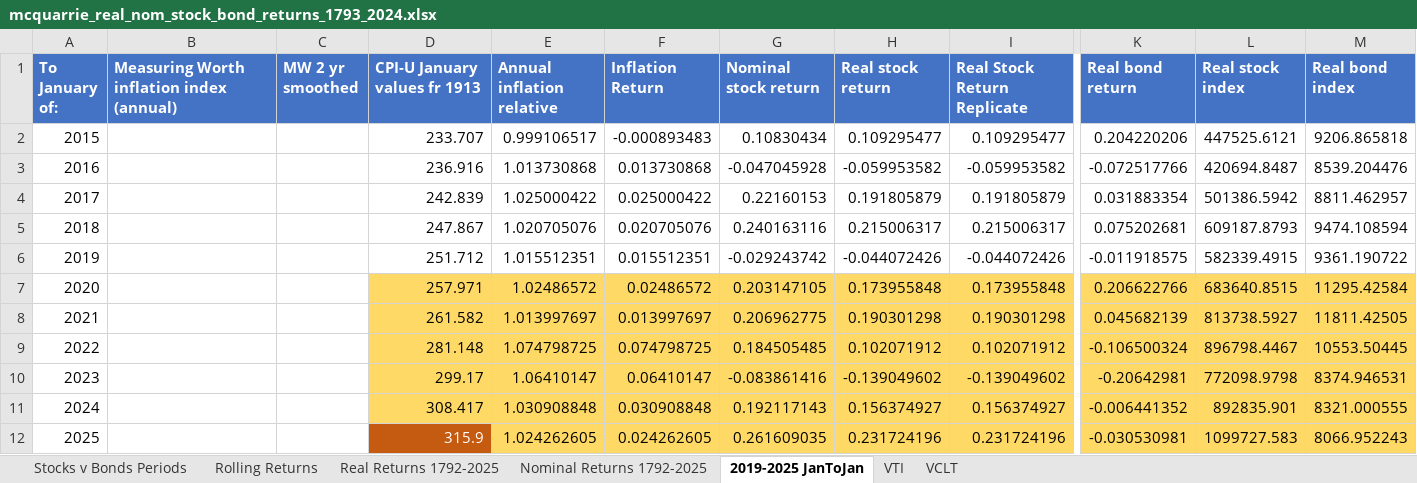
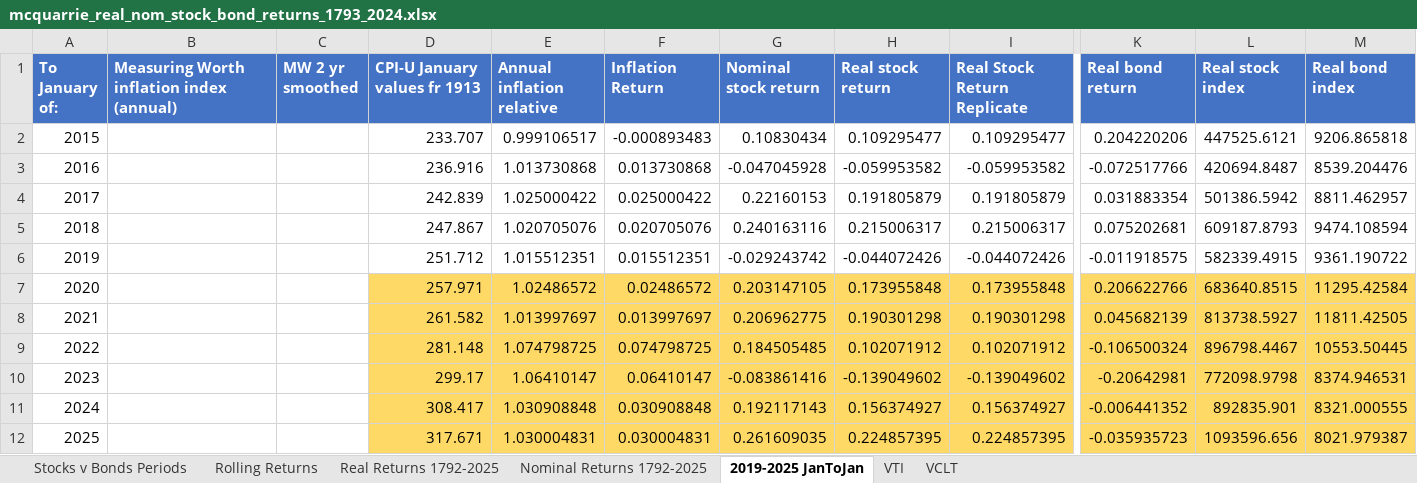
Before and after one commit to StarkArk/The_Long_View_Stocks_Bonds, an Excel workbook: Data/mcquarrie_real_nom_stock_bond_returns_1793_2024.xlsx, sheet 2019-2025 JanToJan, drawn as a sheet; only a part is shown, gaps mark what is left out; values as stored, in another font and other column widths than the file's, no borders; the diff names each change by its address in the sheet, - before the commit and + after, or states it on an @@ line.

```diff
--- a/Data/mcquarrie_real_nom_stock_bond_returns_1793_2024.xlsx (sheet 2019-2025 JanToJan)
+++ b/Data/mcquarrie_real_nom_stock_bond_returns_1793_2024.xlsx (sheet 2019-2025 JanToJan)
-D12 (CPI-U January values fr 1913): 315.9
+D12 (CPI-U January values fr 1913): 317.671
@@ D12 fill: #C55A11 → #FFD966, text colour: #FFFFFF → black @@
-E12 (Annual inflation relative): 1.024262605
+E12 (Annual inflation relative): 1.030004831
-F12 (Inflation Return): 0.024262605
+F12 (Inflation Return): 0.030004831
-H12 (Real stock return): 0.231724196
+H12 (Real stock return): 0.224857395
-I12 (Real Stock Return Replicate): 0.231724196
+I12 (Real Stock Return Replicate): 0.224857395
-K12 (Real bond return): -0.030530981
+K12 (Real bond return): -0.035935723
-L12 (Real stock index): 1099727.583
+L12 (Real stock index): 1093596.656
-M12 (Real bond index): 8066.952243
+M12 (Real bond index): 8021.979387
```
Also changed, not shown: sheet Real Returns 1792-2025, sheet Stocks v Bonds Periods, Data/mcquarrie_real_stock_bond_returns_analyzed.xlsx, 2 other files.
